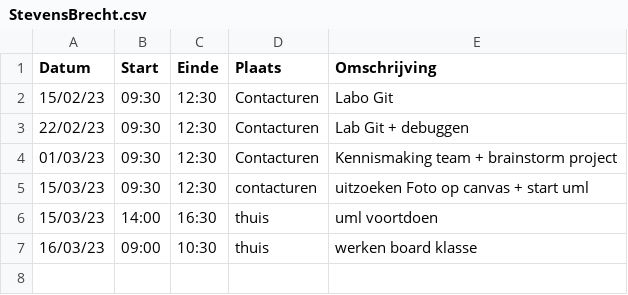
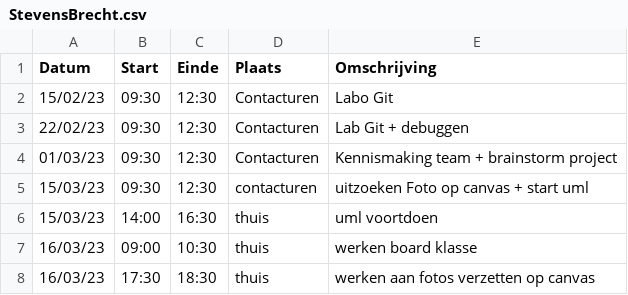
Before and after one commit to wiebe-vandendriessche/schaken, a CSV file: logboeken/StevensBrecht.csv, drawn as a sheet; the diff names each change by its address in the sheet, - before the commit and + after, or states it on an @@ line.

Commit message:
Update StevensBrecht.csv

```diff
--- a/logboeken/StevensBrecht.csv
+++ b/logboeken/StevensBrecht.csv
+row 8: 16/03/23 | 17:30 | 18:30 | thuis | werken aan fotos verzetten op canvas
```
